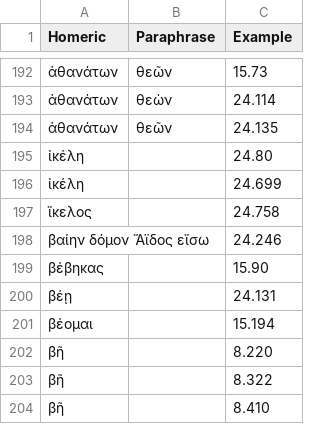
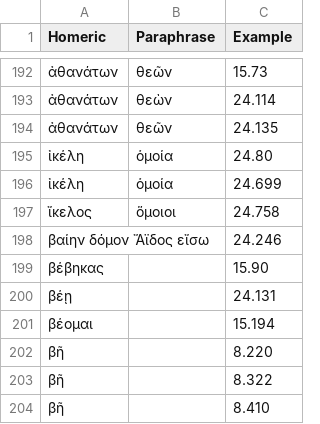
Before and after one commit to neelsmith/paraphrases, a CSV file: collections/lexicalComparison.csv, drawn as a sheet; only a part is shown, gaps mark what is left out.

Commit message:
Update lexicalComparison.csv

```diff
--- a/collections/lexicalComparison.csv
+++ b/collections/lexicalComparison.csv
@@ -194,5 +194,5 @@ Homeric,Paraphrase,Example
 ἀθανάτων,θεῶν,24.135
-ἰκέλη,,24.80
-ἰκέλη,,24.699
-ἴκελος,,24.758
+ἰκέλη,ὁμοία,24.80
+ἰκέλη,ὁμοία,24.699
+ἴκελος,ὅμοιοι,24.758
 βαίην δόμον Ἄϊδος εἴσω,,24.246
```
